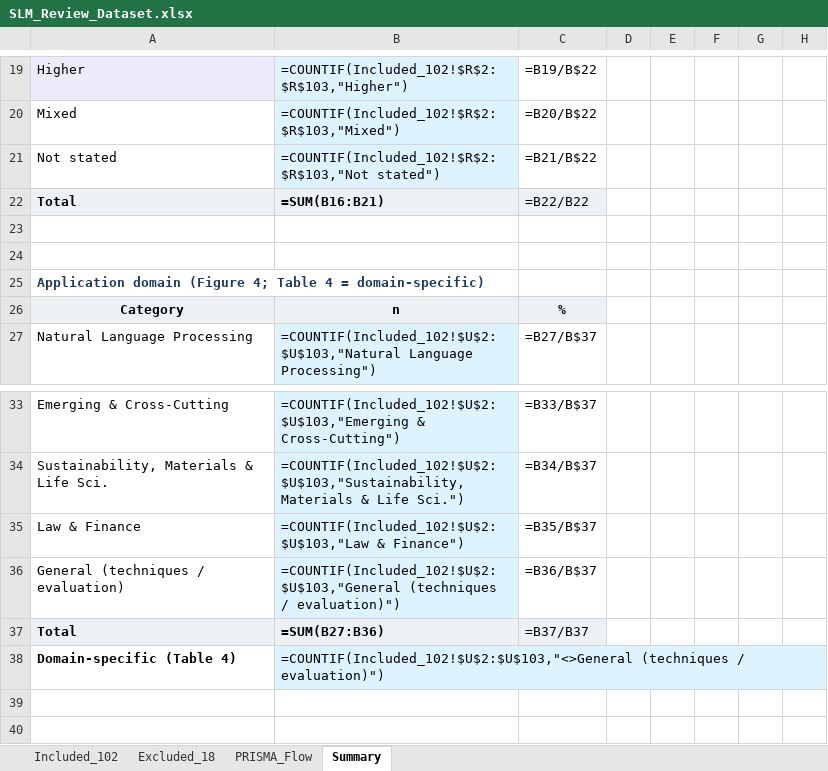
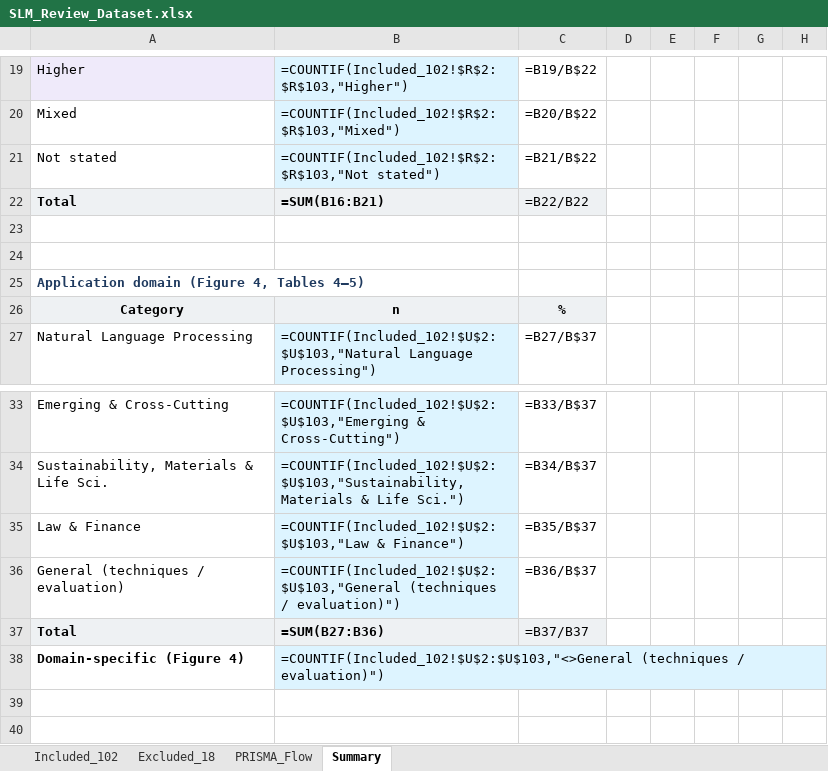
Before and after one commit to Codewithsayanjib/slm-systematic-review, an Excel workbook: SLM_Review_Dataset.xlsx, sheet Summary, drawn as a sheet; only a part is shown, gaps mark what is left out; values as stored, in another font and other column widths than the file's, no borders; formulas without a stored value are shown as written; charts and pictures not drawn; the diff names each change by its address in the sheet, - before the commit and + after, or states it on an @@ line.

```diff
--- a/SLM_Review_Dataset.xlsx (sheet Summary)
+++ b/SLM_Review_Dataset.xlsx (sheet Summary)
-A25: …domain (Figure 4; Table 4 = domain-specific)
+A25: …domain (Figure 4, Tables 4–5)
-A38: Domain-specific (Table 4)
+A38: Domain-specific (Figure 4)
```
Also changed, not shown: sheet Included_102, sheet Excluded_18, charts or pictures, 1 other file.
